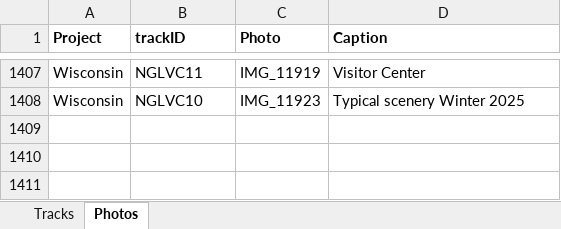
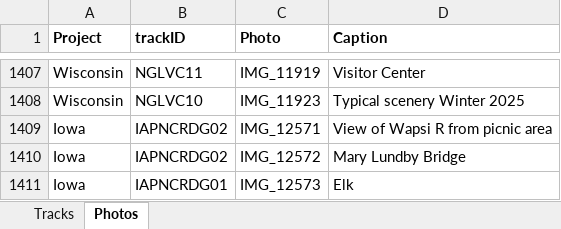
Before and after one commit to droglenc/MAPPING, an Excel workbook: Data/Trail Mapping Info.xlsx, sheet Photos, drawn as a sheet; only a part is shown, gaps mark what is left out; values as stored, in another font and other column widths than the file's, no borders; the diff names each change by its address in the sheet, - before the commit and + after, or states it on an @@ line.

```diff
--- a/Data/Trail Mapping Info.xlsx (sheet Photos)
+++ b/Data/Trail Mapping Info.xlsx (sheet Photos)
+row 1409: Iowa | IAPNCRDG02 | IMG_12571 | View of Wapsi R from picnic area
+row 1410: Iowa | IAPNCRDG02 | IMG_12572 | Mary Lundby Bridge
+row 1411: Iowa | IAPNCRDG01 | IMG_12573 | Elk
```
Also changed, not shown: sheet Tracks, 21 other files.
